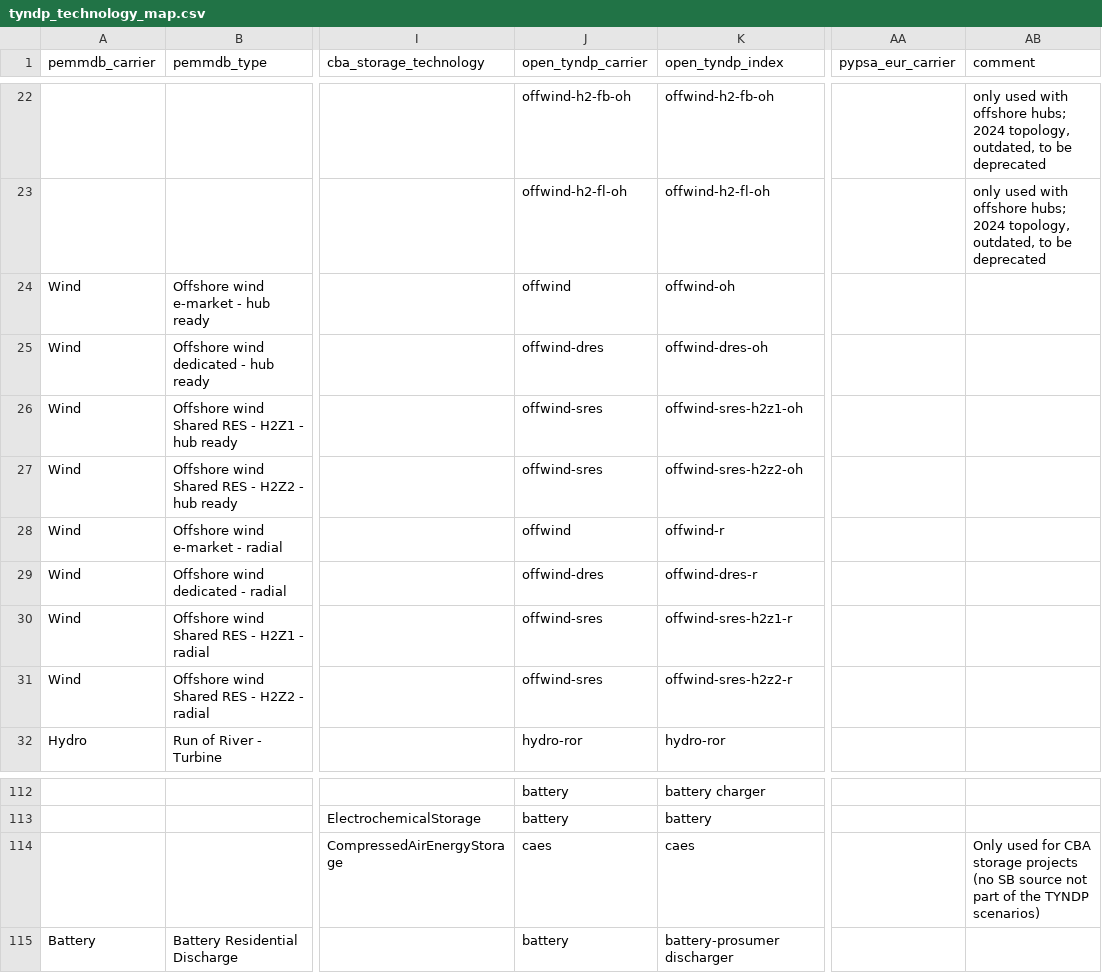
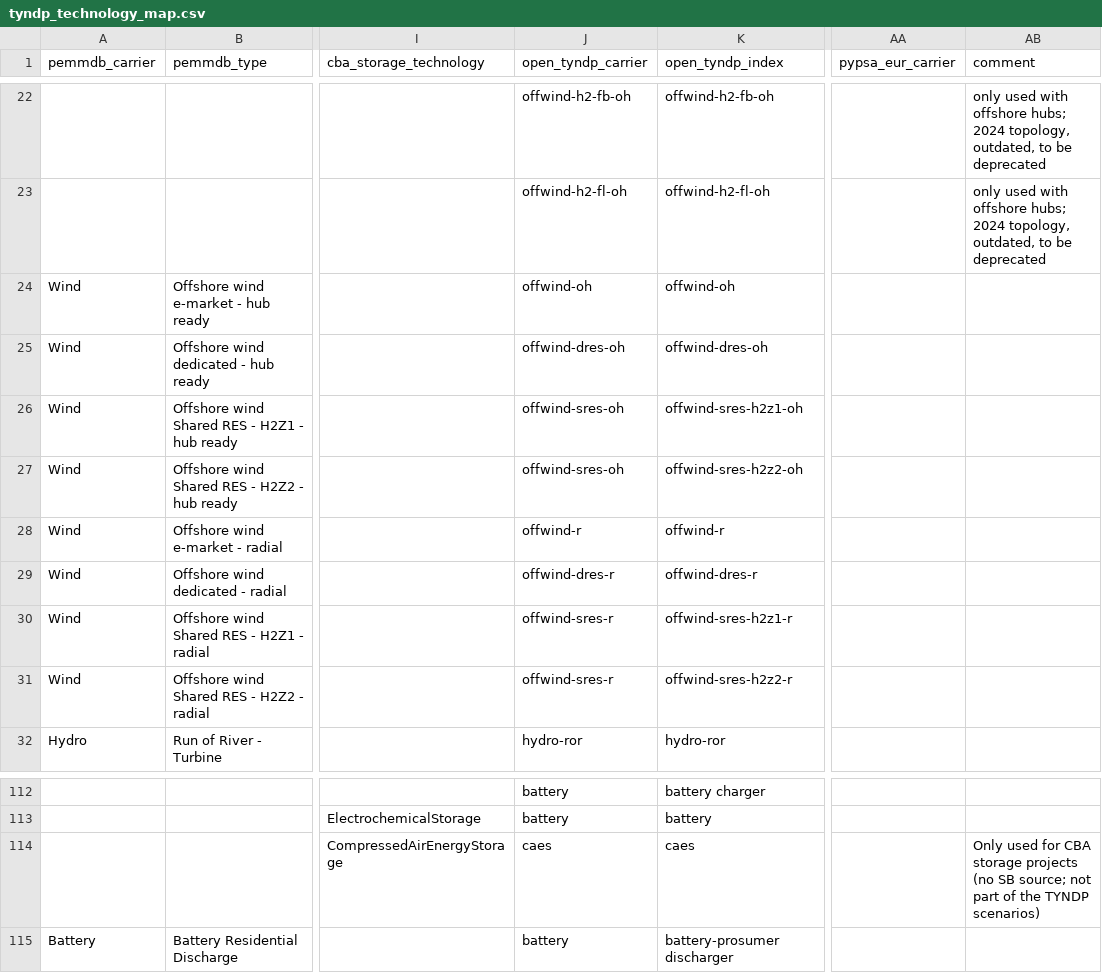
Before and after one commit to open-energy-transition/open-tyndp, a CSV file: data/tyndp_technology_map.csv, drawn as a sheet; only a part is shown, gaps mark what is left out; the diff names each change by its address in the sheet, - before the commit and + after, or states it on an @@ line.

Commit message:
feat: differentiate offwind-oh and offwind-r and align configs

```diff
--- a/data/tyndp_technology_map.csv
+++ b/data/tyndp_technology_map.csv
-J24 (open_tyndp_carrier): offwind
+J24 (open_tyndp_carrier): offwind-oh
-J25 (open_tyndp_carrier): offwind-dres
+J25 (open_tyndp_carrier): offwind-dres-oh
-J26:J27 (open_tyndp_carrier): offwind-sres
+J26:J27 (open_tyndp_carrier): offwind-sres-oh
-J28 (open_tyndp_carrier): offwind
+J28 (open_tyndp_carrier): offwind-r
-J29 (open_tyndp_carrier): offwind-dres
+J29 (open_tyndp_carrier): offwind-dres-r
-J30:J31 (open_tyndp_carrier): offwind-sres
+J30:J31 (open_tyndp_carrier): offwind-sres-r
-AB114 (comment): …(no SB source not part…
+AB114 (comment): …(no SB source; not part…
```
Also changed, not shown: 9 other files.
